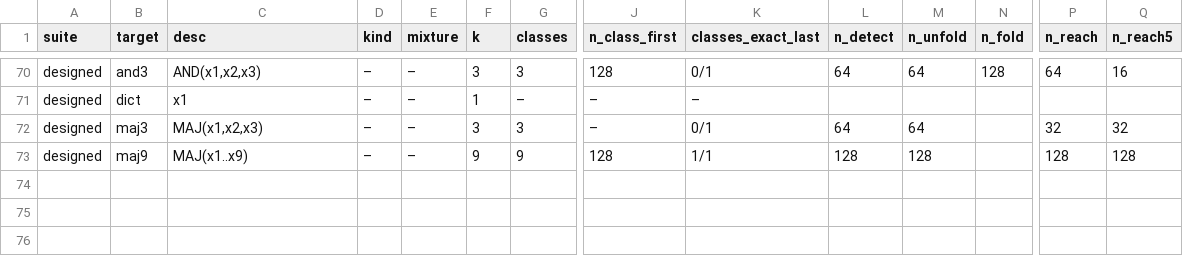
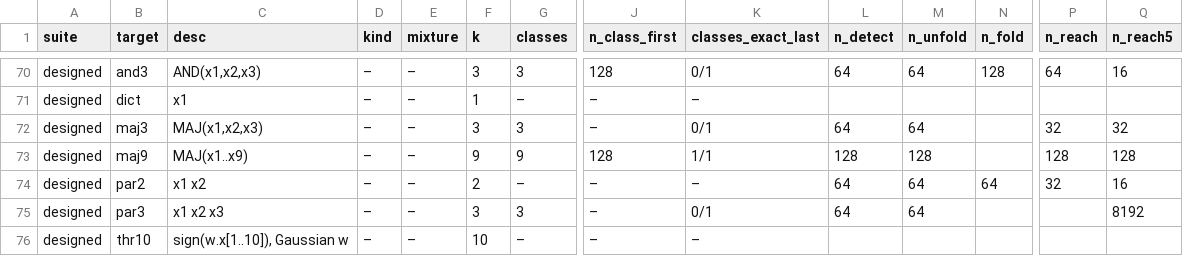
Before and after one commit to kaarelh/AI-works, a CSV file: gd-circuit-growth/study/part10/interp/tables/toy_recovery_v3.csv, drawn as a sheet; only a part is shown, gaps mark what is left out; rows hold the shown columns only; the diff names each change by its address in the sheet, - before the commit and + after, or states it on an @@ line.

```diff
--- a/gd-circuit-growth/study/part10/interp/tables/toy_recovery_v3.csv
+++ b/gd-circuit-growth/study/part10/interp/tables/toy_recovery_v3.csv
+row 74: designed | par2 | x1 x2 | – | – | 2 | – | – | – | 64 | 64 | 64 | 32 | 16
+row 75: designed | par3 | x1 x2 x3 | – | – | 3 | 3 | – | 0/1 | 64 | 64 |  |  | 8192
+row 76: designed | thr10 | sign(w.x[1..10]), Gaussian w | – | – | 10 | – | – | –
```
Also changed, not shown: gd-circuit-growth/study/part10/interp/tables/toy_failures.csv, gd-circuit-growth/study/part10/interp/tables/toy_nonsum_v3.csv, 13 other files.
